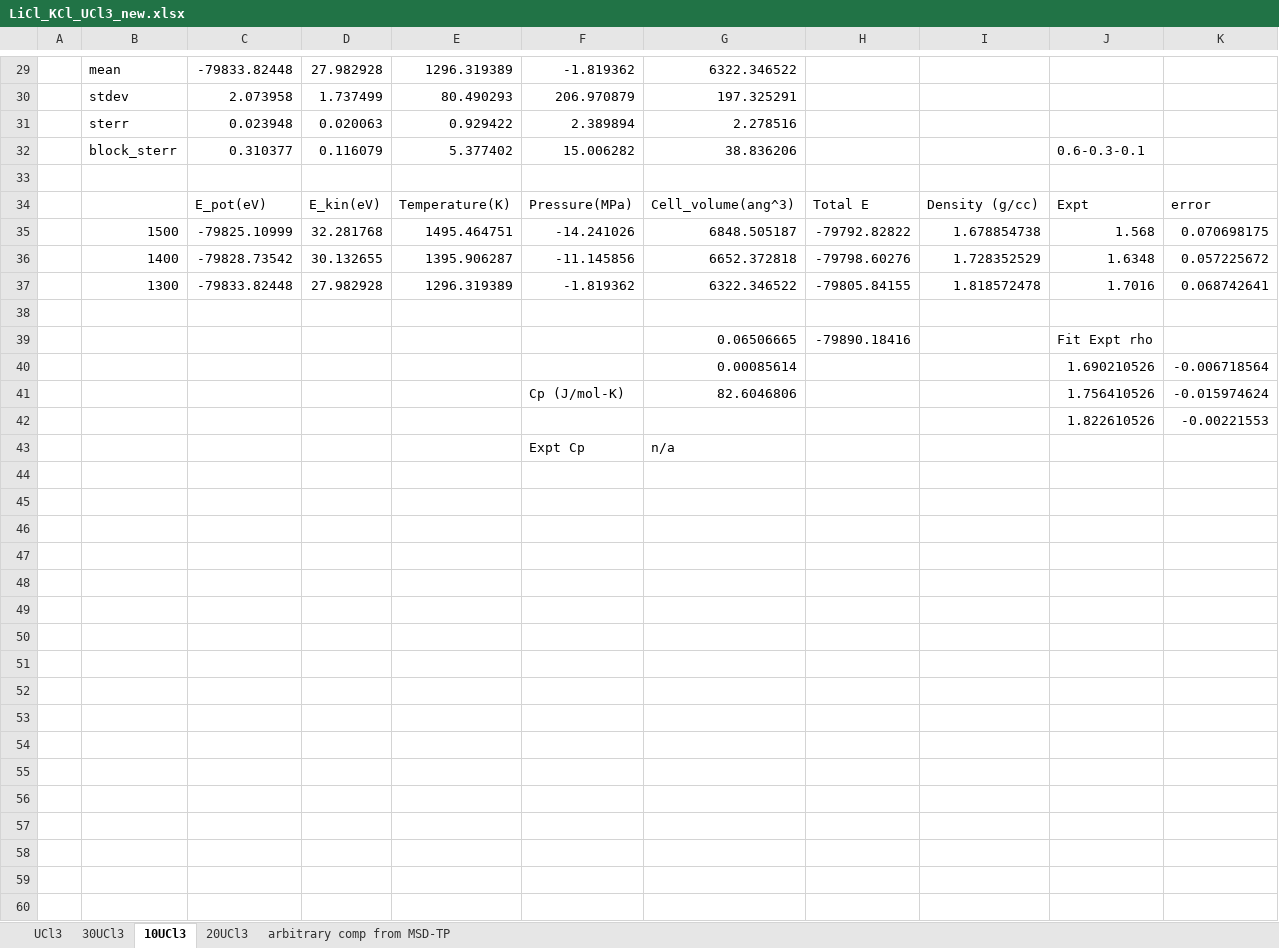
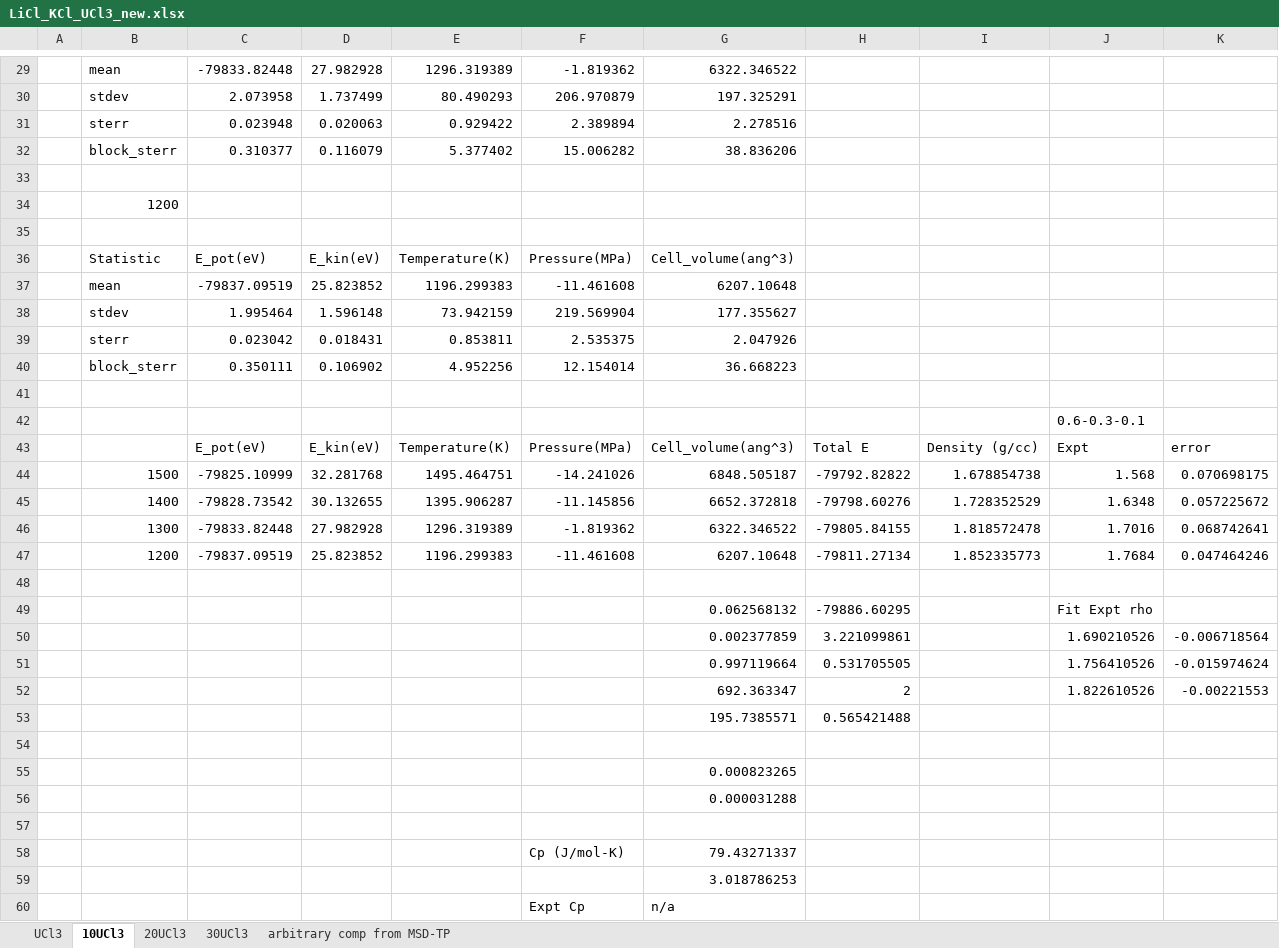
Before and after one commit to benbeeler/spreadsheets, an Excel workbook: SALT/LiCl_KCl_UCl3_new.xlsx, sheet 10UCl3, drawn as a sheet; only a part is shown, gaps mark what is left out; values as stored, in another font and other column widths than the file's, no borders; charts and pictures not drawn; removed rows and columns are numbered as before the commit, all else as after; the diff names each change by its address in the sheet, - before the commit and + after, or states it on an @@ line.

```diff
--- a/SALT/LiCl_KCl_UCl3_new.xlsx (sheet 10UCl3)
+++ b/SALT/LiCl_KCl_UCl3_new.xlsx (sheet 10UCl3)
@@ sheet tab order changed: UCl3 | 10UCl3 | 20UCl3 | 30UCl3 | arbitrary comp from MSD-TP @@
-J32: 0.6-0.3-0.1
+J32: (empty)
+row 34:  | 1200
+row 35: (empty)
+row 36:  | Statistic | E_pot(eV) | E_kin(eV) | Temperature(K) | Pressure(MPa) | Cell_volume(ang^3)
+row 37:  | mean | -79837.09519 | 25.823852 | 1196.299383 | -11.461608 | 6207.10648
+row 38:  | stdev | 1.995464 | 1.596148 | 73.942159 | 219.569904 | 177.355627
+row 39:  | sterr | 0.023042 | 0.018431 | 0.853811 | 2.535375 | 2.047926
+row 40:  | block_sterr | 0.350111 | 0.106902 | 4.952256 | 12.154014 | 36.668223
+row 41: (empty)
+row 42:  |  |  |  |  |  |  |  |  | 0.6-0.3-0.1
+row 47:  | 1200 | -79837.09519 | 25.823852 | 1196.299383 | -11.461608 | 6207.10648 | -79811.27134 | 1.852335773 | 1.7684 | 0.047464246
-row 39:  |  |  |  |  |  | 0.06506665 | -79890.18416 |  | Fit Expt rho
-row 40:  |  |  |  |  |  | 0.00085614 |  |  | 1.690210526 | -0.006718564
+row 49:  |  |  |  |  |  | 0.062568132 | -79886.60295 |  | Fit Expt rho
+row 50:  |  |  |  |  |  | 0.002377859 | 3.221099861 |  | 1.690210526 | -0.006718564
+row 51:  |  |  |  |  |  | 0.997119664 | 0.531705505 |  | 1.756410526 | -0.015974624
+row 52:  |  |  |  |  |  | 692.363347 | 2 |  | 1.822610526 | -0.00221553
+row 53:  |  |  |  |  |  | 195.7385571 | 0.565421488
-row 54:  |  |  |  |  | Cp (J/mol-K) | 82.6046806 |  |  | 1.756410526 | -0.015974624
+row 54: (empty)
+row 55:  |  |  |  |  |  | 0.000823265
+row 56:  |  |  |  |  |  | 0.000031288
-row 57:  |  |  |  |  |  |  |  |  | 1.822610526 | -0.00221553
+row 57: (empty)
+row 58:  |  |  |  |  | Cp (J/mol-K) | 79.43271337
+row 59:  |  |  |  |  |  | 3.018786253
```
Also changed, not shown: sheet 20UCl3, sheet UCl3, sheet 30UCl3, formulas that keep their value, charts or pictures, SALT/UCl3_cp2k_DOS.xlsx.
